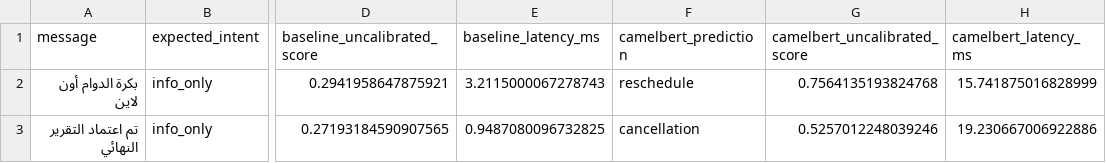
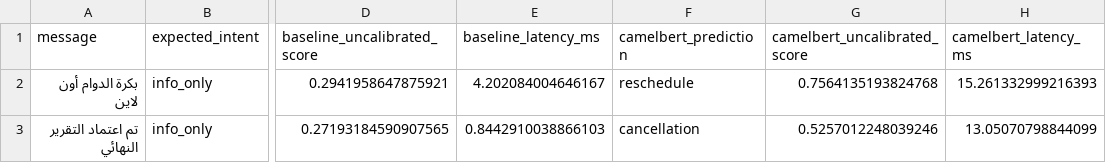
Before and after one commit to rahk2003/fil-ai-arabic-action-intelligence, a CSV file: results/camelbert/known_failure_cases.csv, drawn as a sheet; only a part is shown, gaps mark what is left out; the diff names each change by its address in the sheet, - before the commit and + after, or states it on an @@ line.

```diff
--- a/results/camelbert/known_failure_cases.csv
+++ b/results/camelbert/known_failure_cases.csv
-E2 (baseline_latency_ms): 3.2115000067278743
+E2 (baseline_latency_ms): 4.202084004646167
-H2 (camelbert_latency_ms): 15.741875016828999
+H2 (camelbert_latency_ms): 15.261332999216393
-E3 (baseline_latency_ms): 0.9487080096732825
+E3 (baseline_latency_ms): 0.8442910038866103
-H3 (camelbert_latency_ms): 19.230667006922886
+H3 (camelbert_latency_ms): 13.05070798844099
```
Also changed, not shown: results/camelbert/same_holdout_metrics.csv, results/camelbert/same_holdout_predictions.csv, 9 other files.
